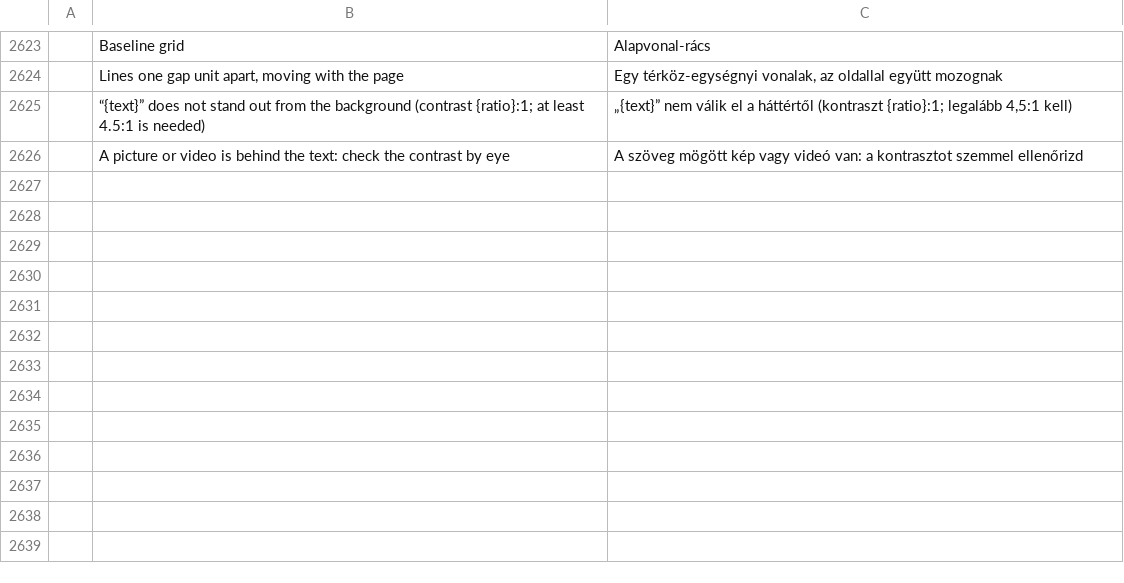
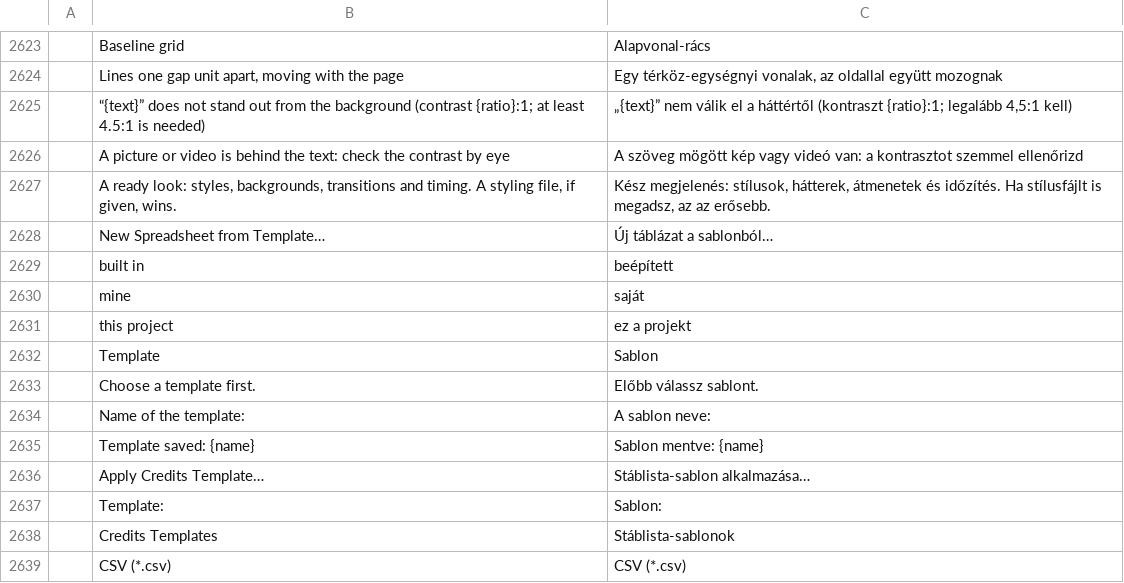
Before and after one commit to ubuntuokos/CinemaFundArchitecture4, a TSV file: python/cfa4_qt/i18n/hu.tsv, drawn as a sheet; only a part is shown, gaps mark what is left out; the diff names each change by its address in the sheet, - before the commit and + after, or states it on an @@ line.

```diff
--- a/python/cfa4_qt/i18n/hu.tsv
+++ b/python/cfa4_qt/i18n/hu.tsv
+row 2627:  | A ready look: styles, backgrounds, transitions and timing. A styling file, if given, wins. | Kész megjelenés: stílusok, hátterek, átmenetek és időzítés. Ha stílusfájlt is megadsz, az az erősebb.
+row 2628:  | New Spreadsheet from Template… | Új táblázat a sablonból…
+row 2629:  | built in | beépített
+row 2630:  | mine | saját
+row 2631:  | this project | ez a projekt
+row 2632:  | Template | Sablon
+row 2633:  | Choose a template first. | Előbb válassz sablont.
+row 2634:  | Name of the template: | A sablon neve:
+row 2635:  | Template saved: {name} | Sablon mentve: {name}
+row 2636:  | Apply Credits Template… | Stáblista-sablon alkalmazása…
+row 2637:  | Template: | Sablon:
+row 2638:  | Credits Templates | Stáblista-sablonok
+row 2639:  | CSV (*.csv) | CSV (*.csv)
```
Also changed, not shown: 12 other files.
